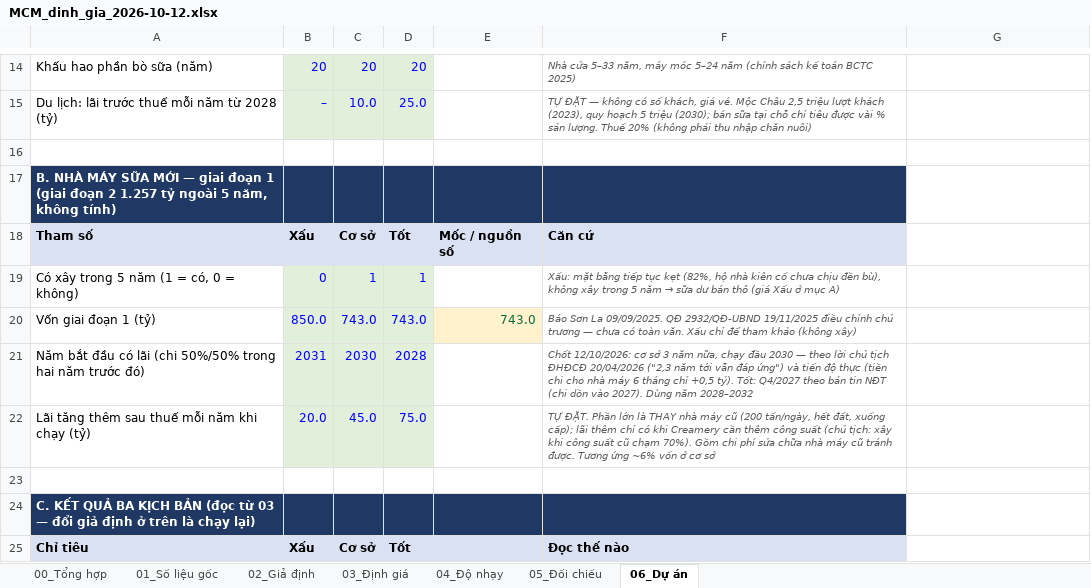
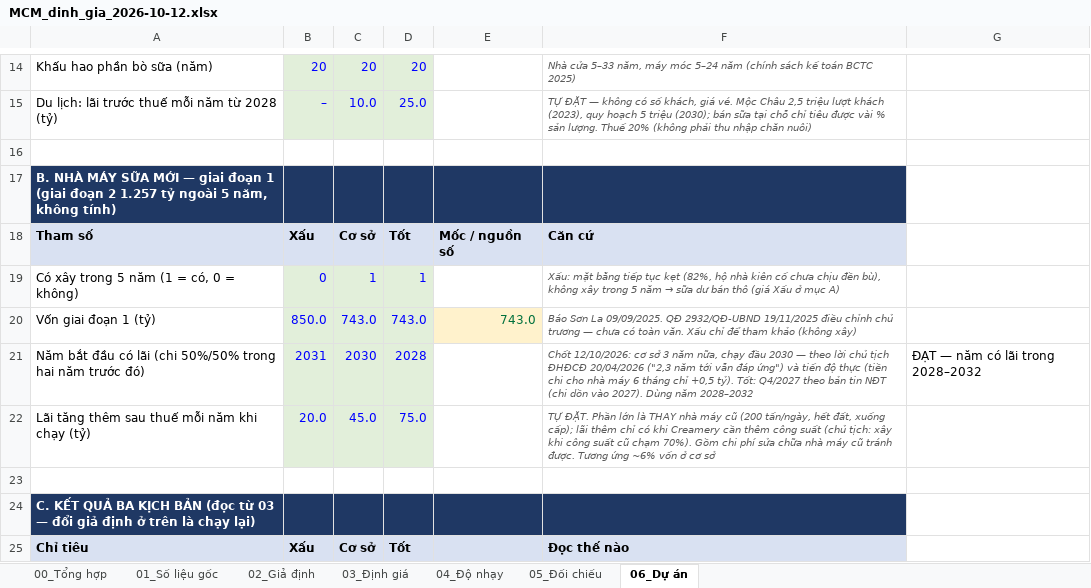
Before and after one commit to luanvd1704/fairlineresearch-landing, an Excel workbook: phan-tich/mcm/MCM_dinh_gia_2026-10-12.xlsx, sheet 06_Dự án, drawn as a sheet; only a part is shown, gaps mark what is left out; values as stored, in another font and other column widths than the file's, no borders; the diff covers the shown part only; the diff names each change by its address in the sheet, - before the commit and + after, or states it on an @@ line.

```diff
--- a/phan-tich/mcm/MCM_dinh_gia_2026-10-12.xlsx (sheet 06_Dự án)
+++ b/phan-tich/mcm/MCM_dinh_gia_2026-10-12.xlsx (sheet 06_Dự án)
-G21: (empty)
+G21: ĐẠT — năm có lãi trong 2028–2032
```
Also changed, not shown: 17 edited cells elsewhere in this sheet, sheet 03_Định giá, sheet 04_Độ nhạy, sheet 00_Tổng hợp, sheet 05_Đối chiếu, sheet 02_Giả định, charts or pictures, 5 other files.
